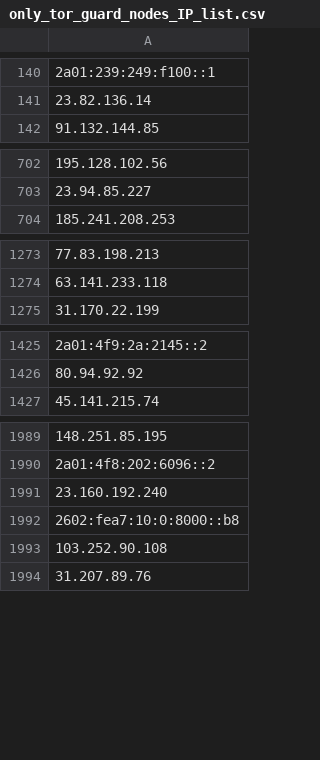
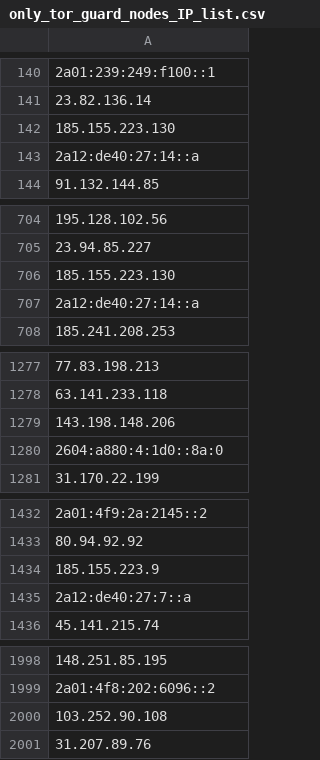
Before and after one commit to onlyforbakup/awesome-lists, a CSV file: Lists/TOR/only_tor_guard_nodes_IP_list.csv, drawn as a sheet; only a part is shown, gaps mark what is left out; removed rows and columns are numbered as before the commit, all else as after; the diff covers the shown part only; the diff names each change by its address in the sheet, - before the commit and + after, or states it on an @@ line.

```diff
--- a/Lists/TOR/only_tor_guard_nodes_IP_list.csv
+++ b/Lists/TOR/only_tor_guard_nodes_IP_list.csv
+row 142: 185.155.223.130
+row 143: 2a12:de40:27:14::a
+row 706: 185.155.223.130
+row 707: 2a12:de40:27:14::a
+row 1279: 143.198.148.206
+row 1280: 2604:a880:4:1d0::8a:0
+row 1434: 185.155.223.9
+row 1435: 2a12:de40:27:7::a
-row 1991: 23.160.192.240
-row 1992: 2602:fea7:10:0:8000::b8
```
Also changed, not shown: 19 added rows and 9 removed rows elsewhere in this file, Lists/TOR/only_tor_exit_nodes_IP_list.csv, 2 other files.
